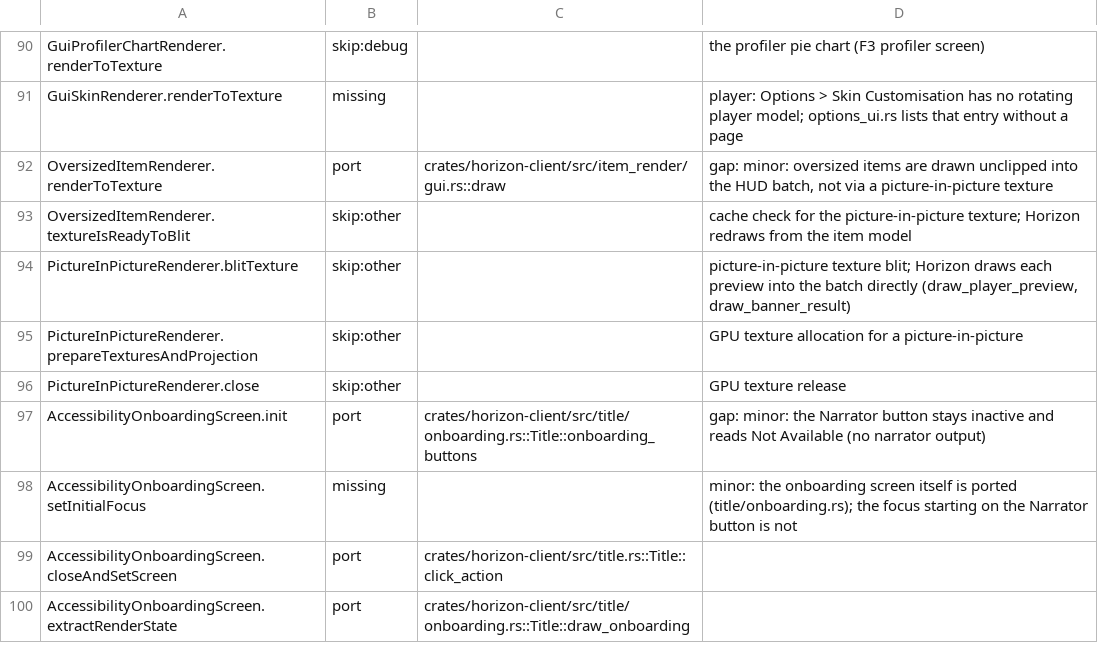
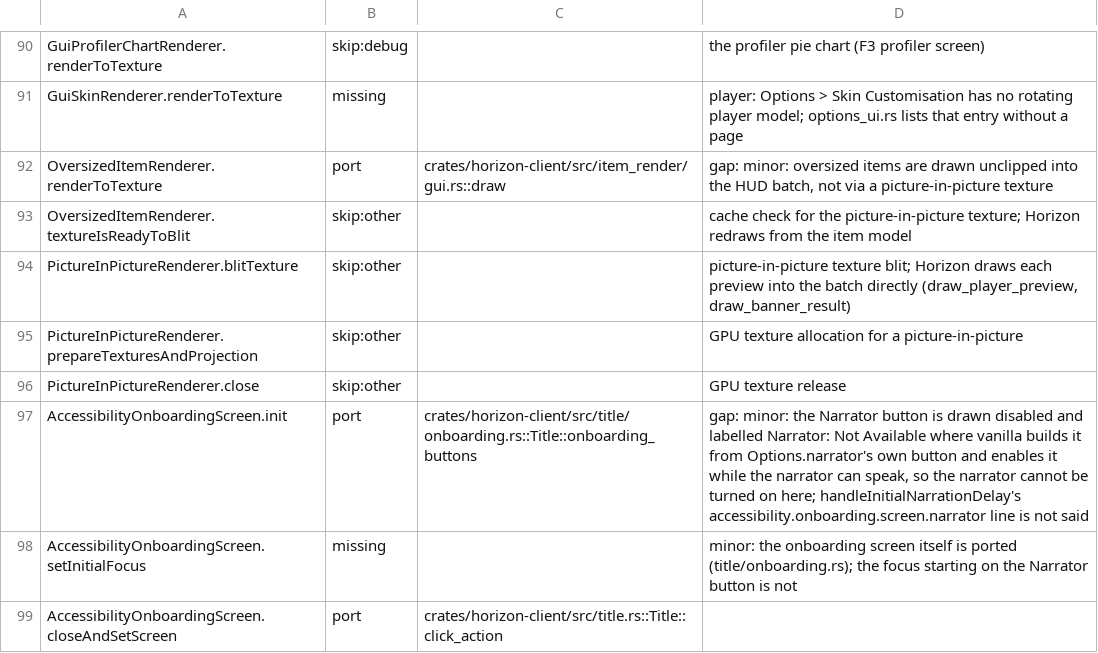
Before and after one commit to bunchy7s/horizon-offline, a TSV file: tools/port_map/client2-013.tsv, drawn as a sheet; only a part is shown, gaps mark what is left out; the shorter side is filled out with more unchanged rows.

Commit message:
Port map: client2-013's onboarding row says what still differs
The row's gap blamed a missing narrator. It exists, so the note now says
what is actually different: the Narrator button is hardwired disabled and
labelled Not Available where vanilla uses the narrator option's own button,
and handleInitialNarrationDelay's line is not said.

```diff
--- a/tools/port_map/client2-013.tsv
+++ b/tools/port_map/client2-013.tsv
@@ -96,3 +96,3 @@ PictureInPictureRenderer.prepareTexturesAndProjection	skip:other		GPU texture al
 PictureInPictureRenderer.close	skip:other		GPU texture release
-AccessibilityOnboardingScreen.init	port	crates/horizon-client/src/title/onboarding.rs::Title::onboarding_buttons	gap: minor: the Narrator button stays inactive and reads Not Available (no narrator output)
+AccessibilityOnboardingScreen.init	port	crates/horizon-client/src/title/onboarding.rs::Title::onboarding_buttons	gap: minor: the Narrator button is drawn disabled and labelled Narrator: Not Available where vanilla builds it from Options.narrator's own button and enables it while the narrator can speak, so the narrator cannot be turned on here; handleInitialNarrationDelay's accessibility.onboarding.screen.narrator line is not said
 AccessibilityOnboardingScreen.setInitialFocus	missing		minor: the onboarding screen itself is ported (title/onboarding.rs); the focus starting on the Narrator button is not
```
